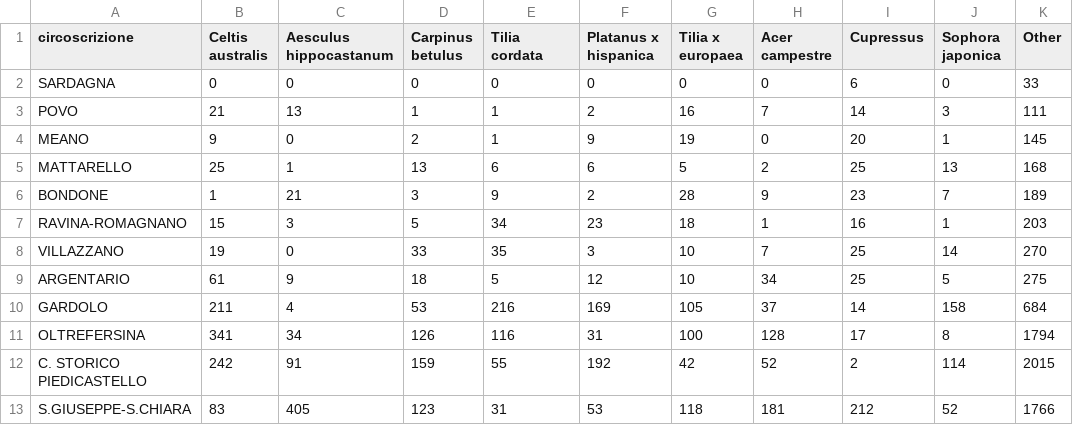
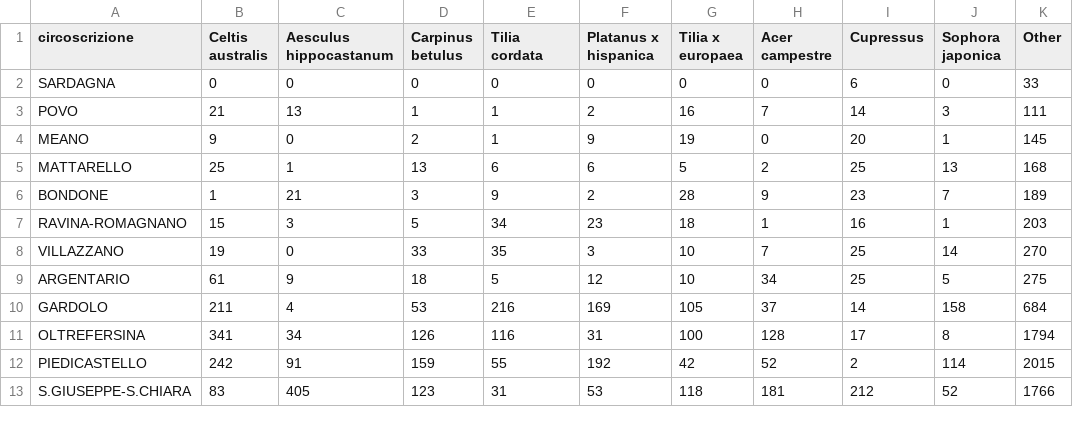
Before and after one commit to rikyeahh/rikyeahh.github.io, a CSV file: assets/data2.csv, drawn as a sheet.

```diff
--- a/assets/data2.csv
+++ b/assets/data2.csv
@@ -11,3 +11,3 @@ GARDOLO,211,4,53,216,169,105,37,14,158,684
 OLTREFERSINA,341,34,126,116,31,100,128,17,8,1794
-C. STORICO PIEDICASTELLO,242,91,159,55,192,42,52,2,114,2015
+PIEDICASTELLO,242,91,159,55,192,42,52,2,114,2015
 S.GIUSEPPE-S.CHIARA,83,405,123,31,53,118,181,212,52,1766
```
Also changed, not shown: assets/data3.csv, 1 other file.
